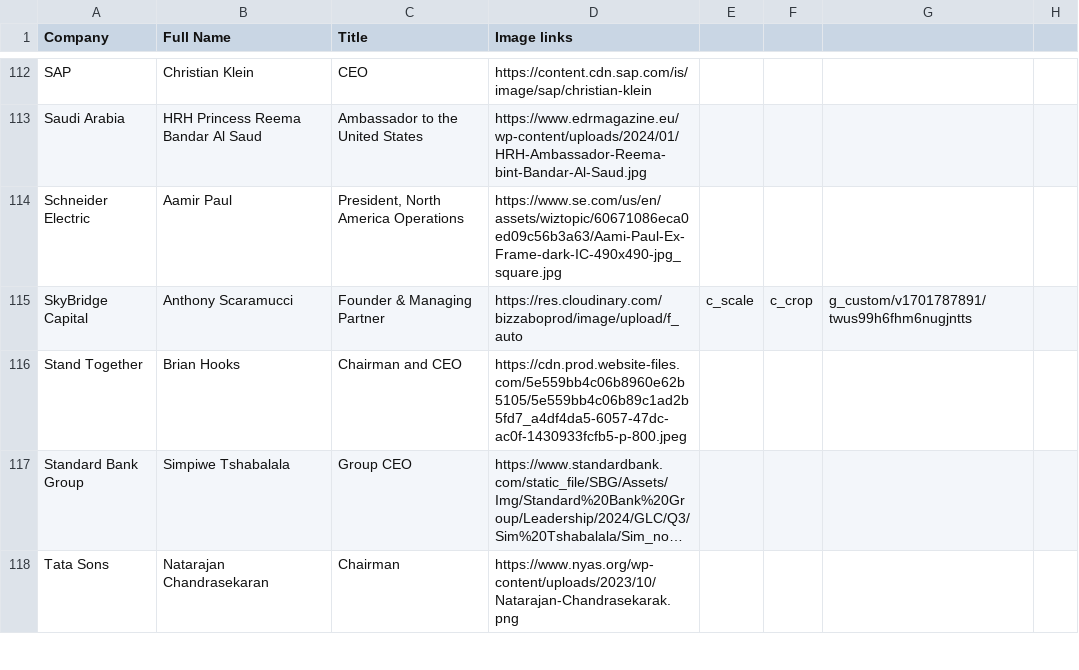
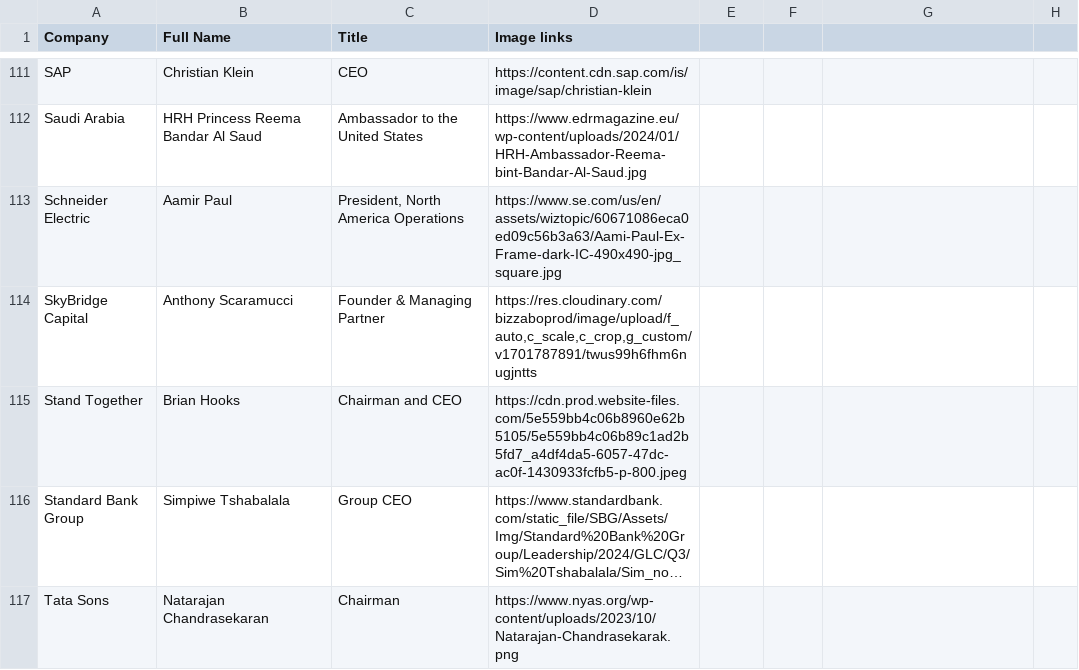
Before and after one commit to mwirtz112/Nina, a CSV file: data/relevant-speakers.csv, drawn as a sheet; only a part is shown, gaps mark what is left out; long unchanged cells end in …; the diff covers the shown part only.

```diff
--- a/data/relevant-speakers.csv
+++ b/data/relevant-speakers.csv
@@ -114,3 +113,3 @@ Saudi Arabia,HRH Princess Reema Bandar Al Saud,Ambassador to the United States,h
 Schneider Electric,Aamir Paul,"President, North America Operations",https://www.se.com/us/en/assets/wiztopic/60671086eca0ed09c56b3a63/Aami-Paul-Ex-Frame-dark-IC-490x490-jpg_square.jpg
-SkyBridge Capital,Anthony Scaramucci,Founder & Managing Partner,https://res.cloudinary.com/bizzaboprod/image/upload/f_auto,c_scale,c_crop,g_custom/v1701787891/twus99h6fhm6nugjntts
+SkyBridge Capital,Anthony Scaramucci,Founder & Managing Partner,"https://res.cloudinary.com/bizzaboprod/image/upload/f_auto,c_scale,c_crop,g_custom/v1701787891/twus99h6fhm6nugjntts"
 Stand Together,Brian Hooks,Chairman and CEO,https://cdn.prod.website-files.com/5e559bb4c06b8960e62b5105/5e559bb4c06b89c1ad2b5fd7_a4df4da5-6057-47dc-ac0f-1430933fcfb5-p-800.jpeg
```
Also changed, not shown: 1 removed row and 7 edited cells elsewhere in this file, data/partners-ceo-program.csv, 1 other file.
